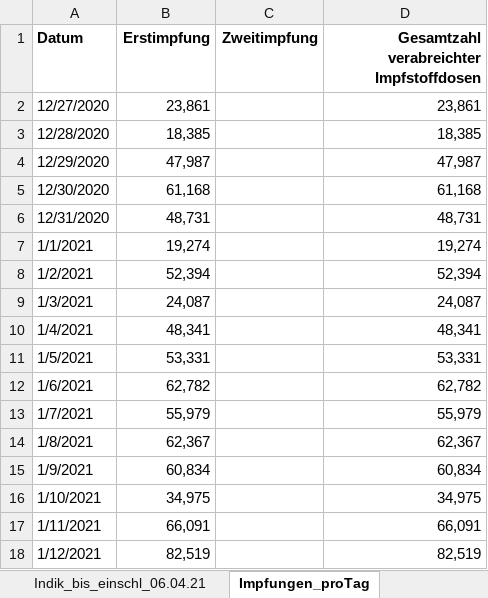
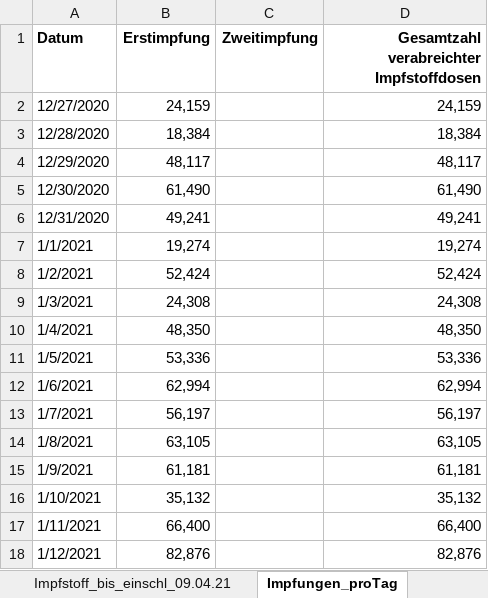
Before and after one commit to steview2000/COVID-19-plots, an Excel workbook: data/impfzahlen.xlsx, sheet Impfungen_proTag, drawn as a sheet; only a part is shown; values as stored, in another font and other column widths than the file's, no borders; the diff covers the shown part only; the diff names each change by its address in the sheet, - before the commit and + after, or states it on an @@ line.

```diff
--- a/data/impfzahlen.xlsx (sheet Impfungen_proTag)
+++ b/data/impfzahlen.xlsx (sheet Impfungen_proTag)
-sheet tab: Indik_bis_einschl_06.04.21
+sheet tab: Impfstoff_bis_einschl_09.04.21
-B2 (Erstimpfung): 23,861
+B2 (Erstimpfung): 24,159
-D2: 23,861
+D2: 24,159
-B3 (Erstimpfung): 18,385
+B3 (Erstimpfung): 18,384
-D3: 18,385
+D3: 18,384
-B4 (Erstimpfung): 47,987
+B4 (Erstimpfung): 48,117
-D4: 47,987
+D4: 48,117
-B5 (Erstimpfung): 61,168
+B5 (Erstimpfung): 61,490
-D5: 61,168
+D5: 61,490
-B6 (Erstimpfung): 48,731
+B6 (Erstimpfung): 49,241
-D6: 48,731
+D6: 49,241
-B8 (Erstimpfung): 52,394
+B8 (Erstimpfung): 52,424
-D8: 52,394
+D8: 52,424
-B9 (Erstimpfung): 24,087
+B9 (Erstimpfung): 24,308
-D9: 24,087
+D9: 24,308
-B10 (Erstimpfung): 48,341
+B10 (Erstimpfung): 48,350
-D10: 48,341
+D10: 48,350
-B11 (Erstimpfung): 53,331
+B11 (Erstimpfung): 53,336
-D11: 53,331
+D11: 53,336
-B12 (Erstimpfung): 62,782
+B12 (Erstimpfung): 62,994
-D12: 62,782
+D12: 62,994
-B13 (Erstimpfung): 55,979
+B13 (Erstimpfung): 56,197
-D13: 55,979
+D13: 56,197
-B14 (Erstimpfung): 62,367
+B14 (Erstimpfung): 63,105
-D14: 62,367
+D14: 63,105
-B15 (Erstimpfung): 60,834
+B15 (Erstimpfung): 61,181
-D15: 60,834
+D15: 61,181
-B16 (Erstimpfung): 34,975
+B16 (Erstimpfung): 35,132
-D16: 34,975
+D16: 35,132
-B17 (Erstimpfung): 66,091
+B17 (Erstimpfung): 66,400
-D17: 66,091
+D17: 66,400
-B18 (Erstimpfung): 82,519
+B18 (Erstimpfung): 82,876
-D18: 82,519
+D18: 82,876
```
Also changed, not shown: 3 added rows, 2 removed rows and 252 edited cells elsewhere in this sheet, sheet Impfstoff_bis_einschl_09.04.21, sheet Impfquote_bis_einschl_09.04.21, sheet Erläuterung, other sheet tabs, 16 other files.
